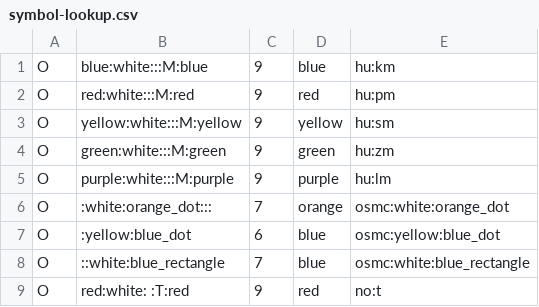
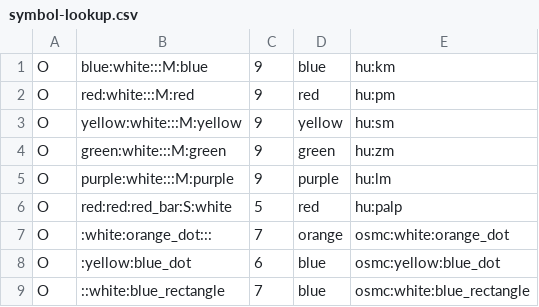
Before and after one commit to openhiking/openhiking-mapsforge, a CSV file: config/symbol-lookup.csv, drawn as a sheet; only a part is shown; the shorter side is filled out with more unchanged rows.

```diff
--- a/config/symbol-lookup.csv
+++ b/config/symbol-lookup.csv
@@ -5,2 +5,3 @@ O,green:white:::M:green,9,green,hu:zm
 O,purple:white:::M:purple,9,purple,hu:lm
+O,red:red:red_bar:S:white,5,red,hu:palp
 O,:white:orange_dot:::,7,orange,osmc:white:orange_dot
```
Also changed, not shown: 11 other files.
